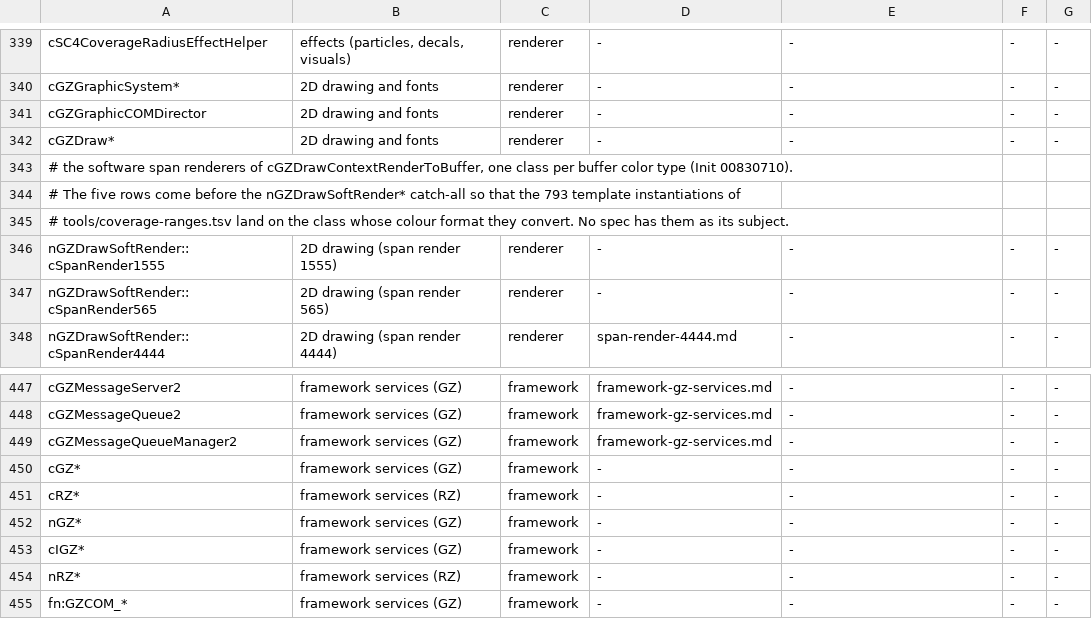
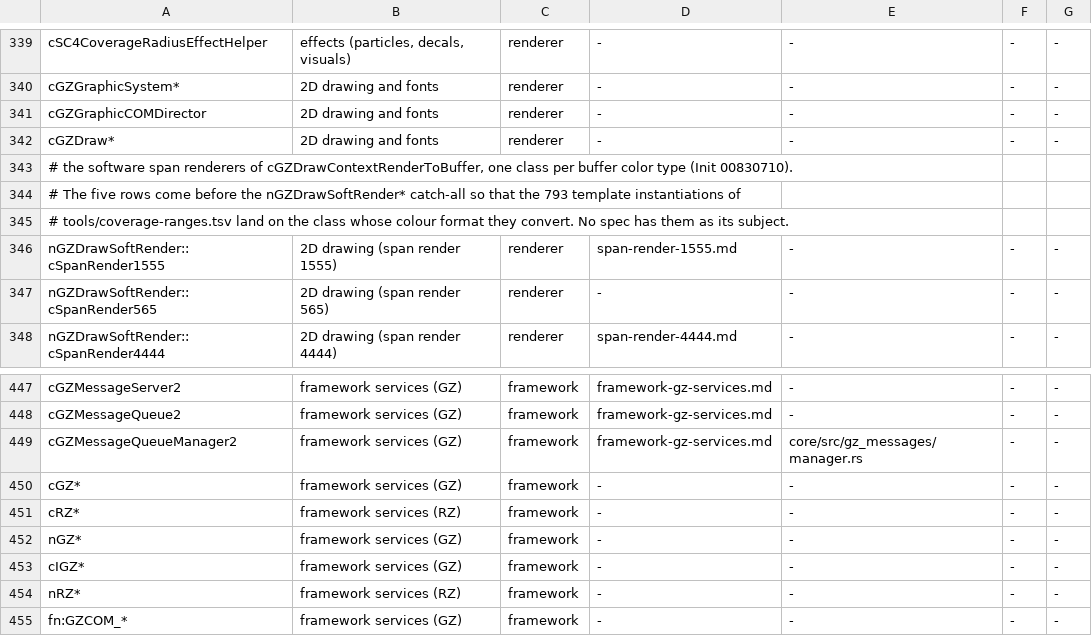
Before and after one commit to LucaSammartino/OpenSC4, a TSV file: tools/coverage-map.tsv, drawn as a sheet; only a part is shown, gaps mark what is left out.

Commit message:
train32: update coverage inputs for landed owners

```diff
--- a/tools/coverage-map.tsv
+++ b/tools/coverage-map.tsv
@@ -345,3 +345,3 @@ cGZDraw*	2D drawing and fonts	renderer	-	-	-	-
 # tools/coverage-ranges.tsv land on the class whose colour format they convert. No spec has them as its subject.
-nGZDrawSoftRender::cSpanRender1555	2D drawing (span render 1555)	renderer	-	-	-	-
+nGZDrawSoftRender::cSpanRender1555	2D drawing (span render 1555)	renderer	span-render-1555.md	-	-	-
 nGZDrawSoftRender::cSpanRender565	2D drawing (span render 565)	renderer	-	-	-	-
@@ -448,3 +448,3 @@ cGZMessageServer2	framework services (GZ)	framework	framework-gz-services.md	-	-
 cGZMessageQueue2	framework services (GZ)	framework	framework-gz-services.md	-	-	-
-cGZMessageQueueManager2	framework services (GZ)	framework	framework-gz-services.md	-	-	-
+cGZMessageQueueManager2	framework services (GZ)	framework	framework-gz-services.md	core/src/gz_messages/manager.rs	-	-
 cGZ*	framework services (GZ)	framework	-	-	-	-
```
